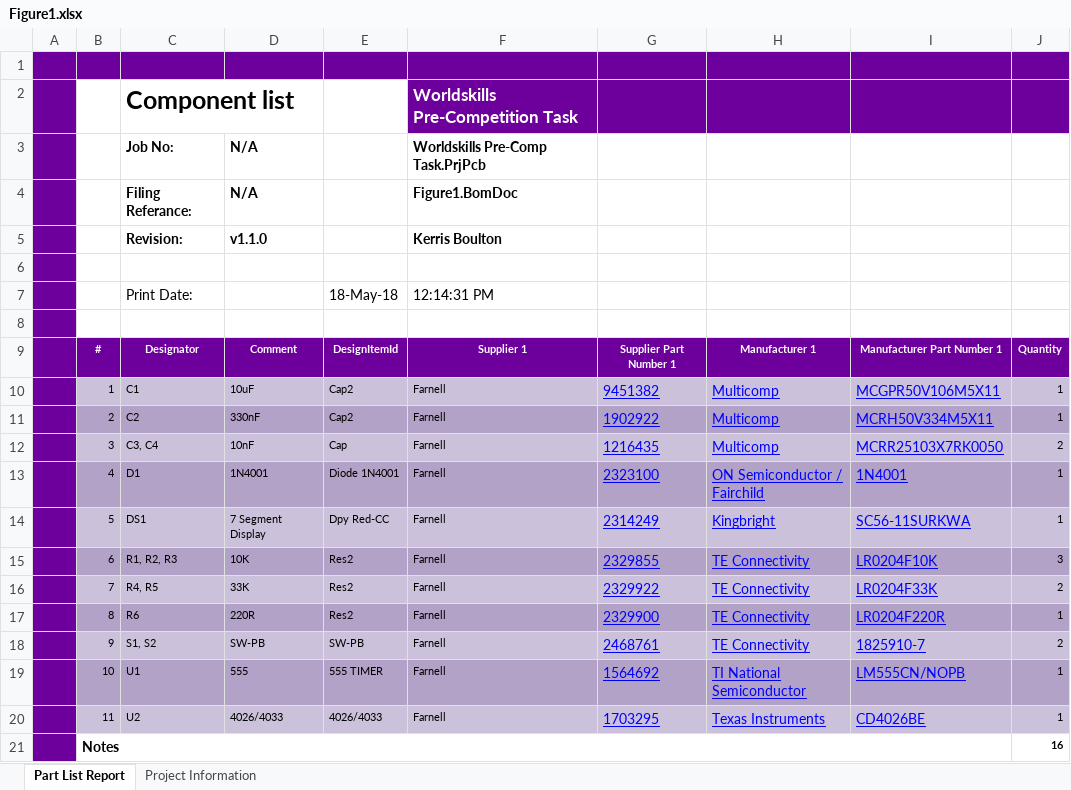
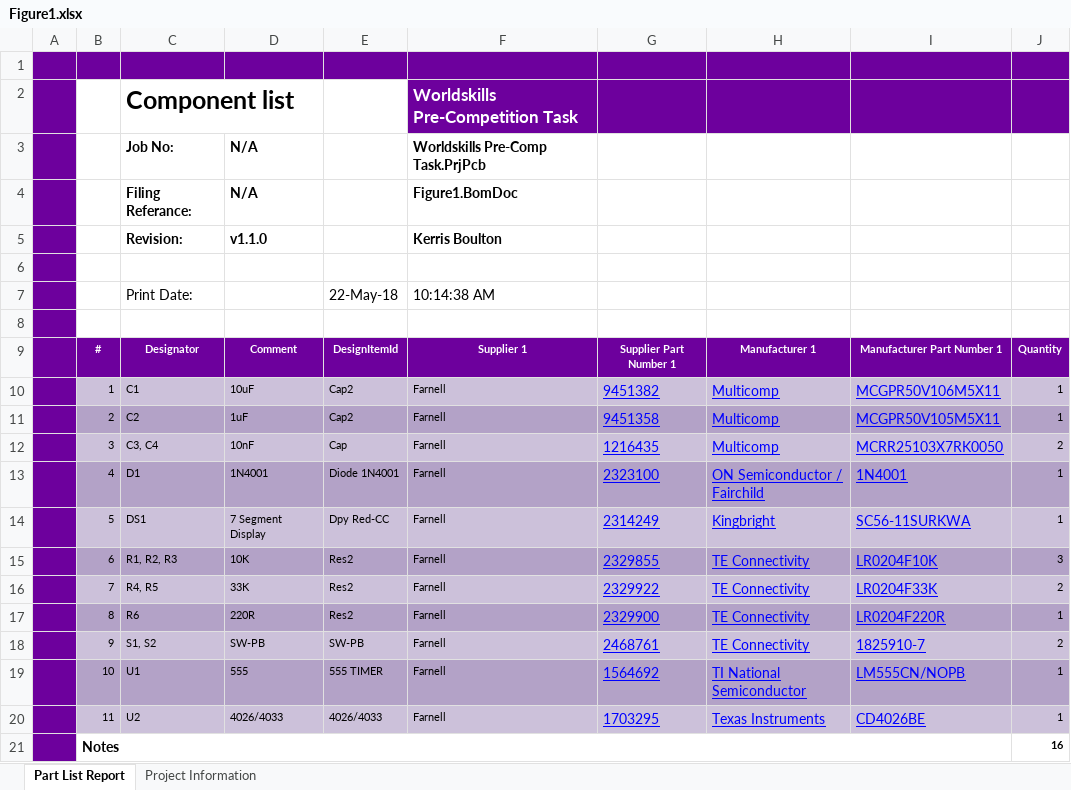
Before and after one commit to KerrisB/CompetitionTask, an Excel workbook: Project Outputs for Worldskills Pre-Comp Task/Figure1.xlsx, sheet Part List Report, drawn as a sheet; values as stored, in another font and other column widths than the file's, no borders; charts and pictures not drawn; the diff names each change by its address in the sheet, - before the commit and + after, or states it on an @@ line.

Commit message:
Figure 1 Schematic Design
Schematic design task (3), BOM file and output to pdf.

```diff
--- a/Project Outputs for Worldskills Pre-Comp Task/Figure1.xlsx (sheet Part List Report)
+++ b/Project Outputs for Worldskills Pre-Comp Task/Figure1.xlsx (sheet Part List Report)
-E7: 18-May-18
+E7: 22-May-18
-F7: 12:14:31 PM
+F7: 10:14:38 AM
-D11: 330nF
+D11: 1uF
-G11: 1902922
+G11: 9451358
-I11: MCRH50V334M5X11
+I11: MCGPR50V105M5X11
```
Also changed, not shown: sheet Project Information, 13 other files.
